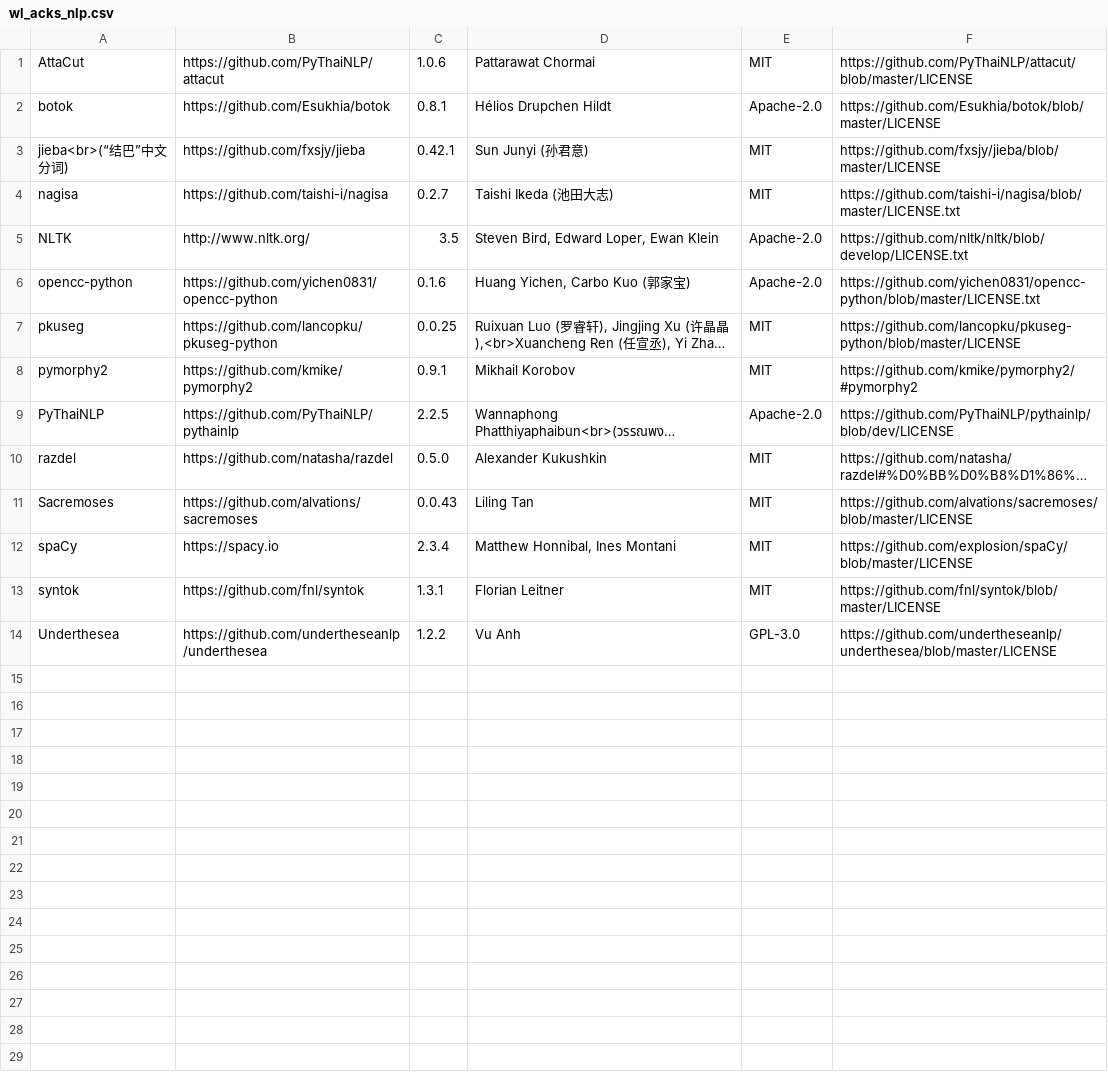
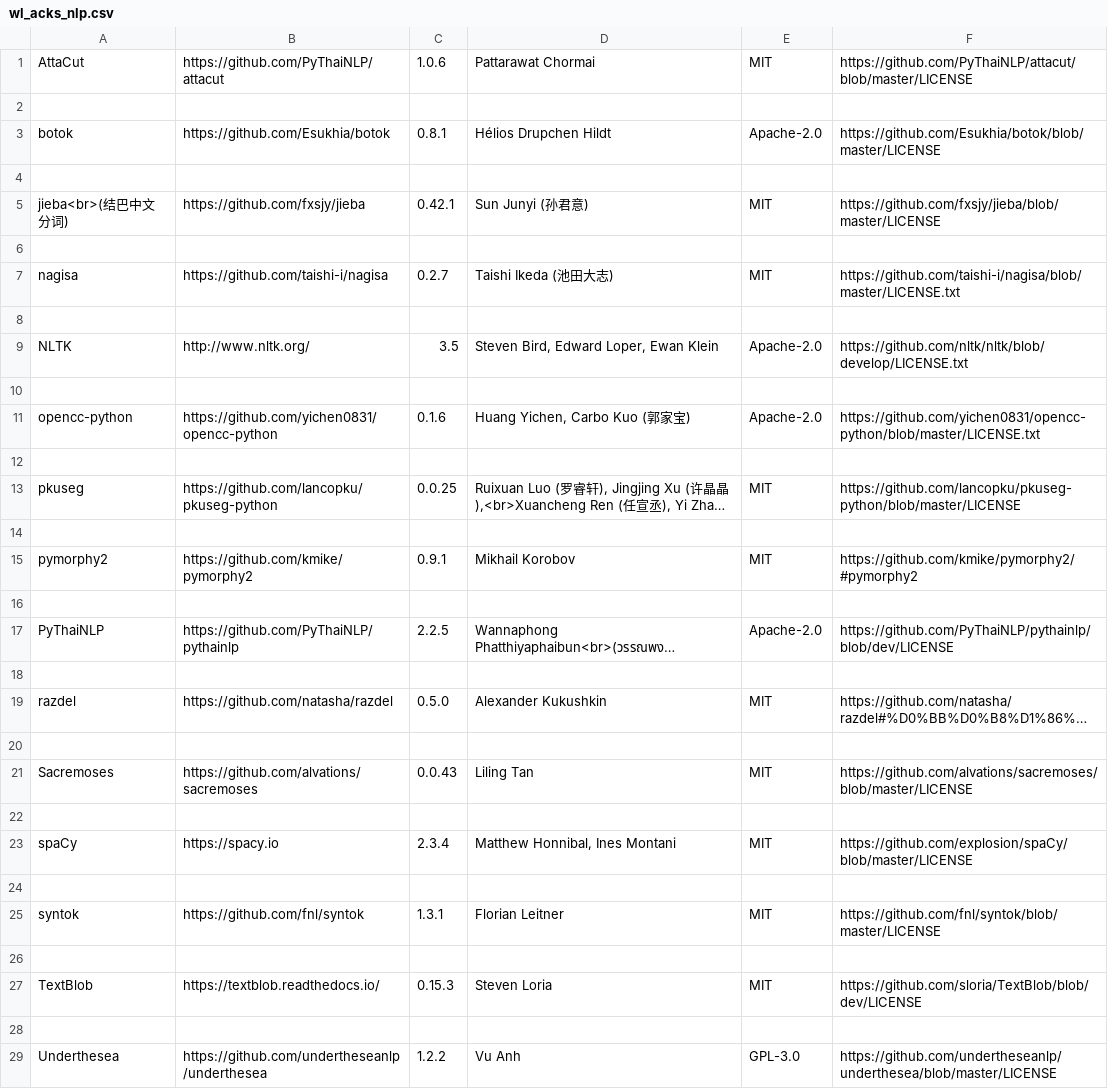
Before and after one commit to orgTestCodacy11KRepos110MB/repo-5838-Wordless, a CSV file: src/wl_acks/wl_acks_nlp.csv, drawn as a sheet; long unchanged cells end in …; addresses are those after the commit; the diff names each change by its address in the sheet, - before the commit and + after, or states it on an @@ line.

Commit message:
Dependencies: Add TextBlob; Utils: Add TextBlob's English sentiment analyzer; Work Area: Add Concordancer - Sentiment

```diff
--- a/src/wl_acks/wl_acks_nlp.csv
+++ b/src/wl_acks/wl_acks_nlp.csv
+row 2: (empty)
+row 4: (empty)
-A5: jieba<br>(“结巴”中文分词)
+A5: jieba<br>(结巴中文分词)
+row 6: (empty)
+row 8: (empty)
+row 10: (empty)
+row 12: (empty)
+row 14: (empty)
+row 16: (empty)
+row 18: (empty)
+row 20: (empty)
+row 22: (empty)
+row 24: (empty)
+row 26: (empty)
+row 27: TextBlob | https://textblob.readthedocs.io/ | 0.15.3 | Steven Loria | MIT | https://github.com/sloria/TextBlob/blob/dev/LICENSE
+row 28: (empty)
```
Also changed, not shown: src/wl_acks/wl_acks_general.csv, src/wl_acks/wl_acks_lang_data.csv, 7 other files.
